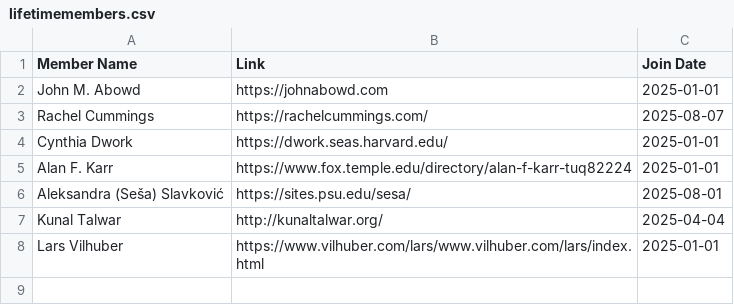
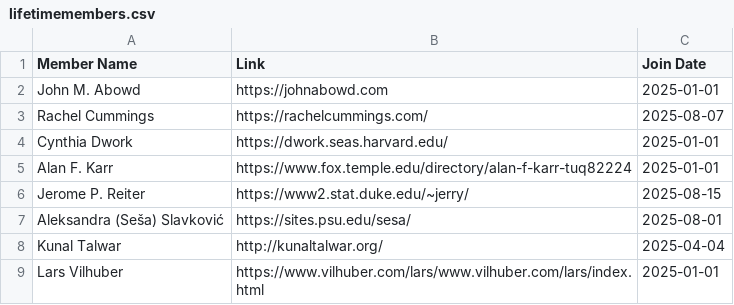
Before and after one commit to journalprivacyconfidentiality/socprivconfresearch.org, a CSV file: _data/lifetimemembers.csv, drawn as a sheet; the diff names each change by its address in the sheet, - before the commit and + after, or states it on an @@ line.

Commit message:
Update lifetimemembers.csv
Added Jerry

```diff
--- a/_data/lifetimemembers.csv
+++ b/_data/lifetimemembers.csv
+row 6: Jerome P. Reiter | https://www2.stat.duke.edu/~jerry/ | 2025-08-15
```
